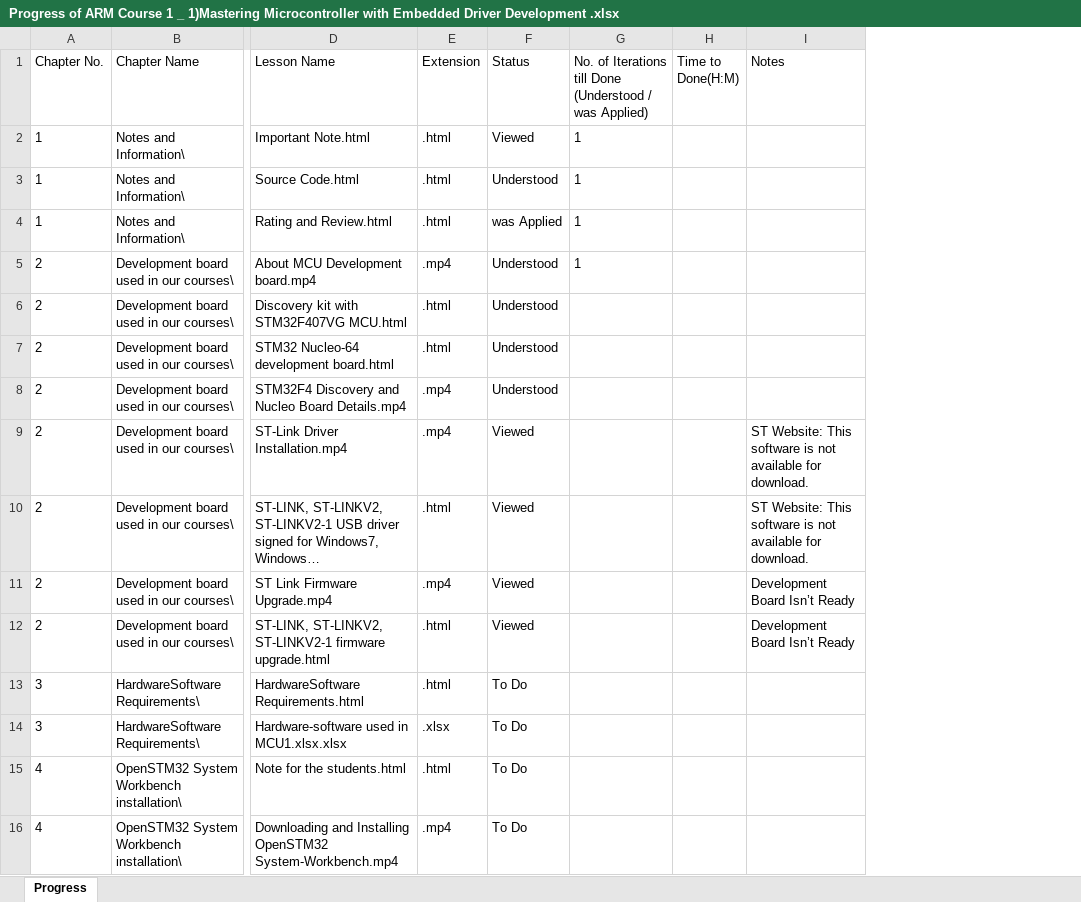
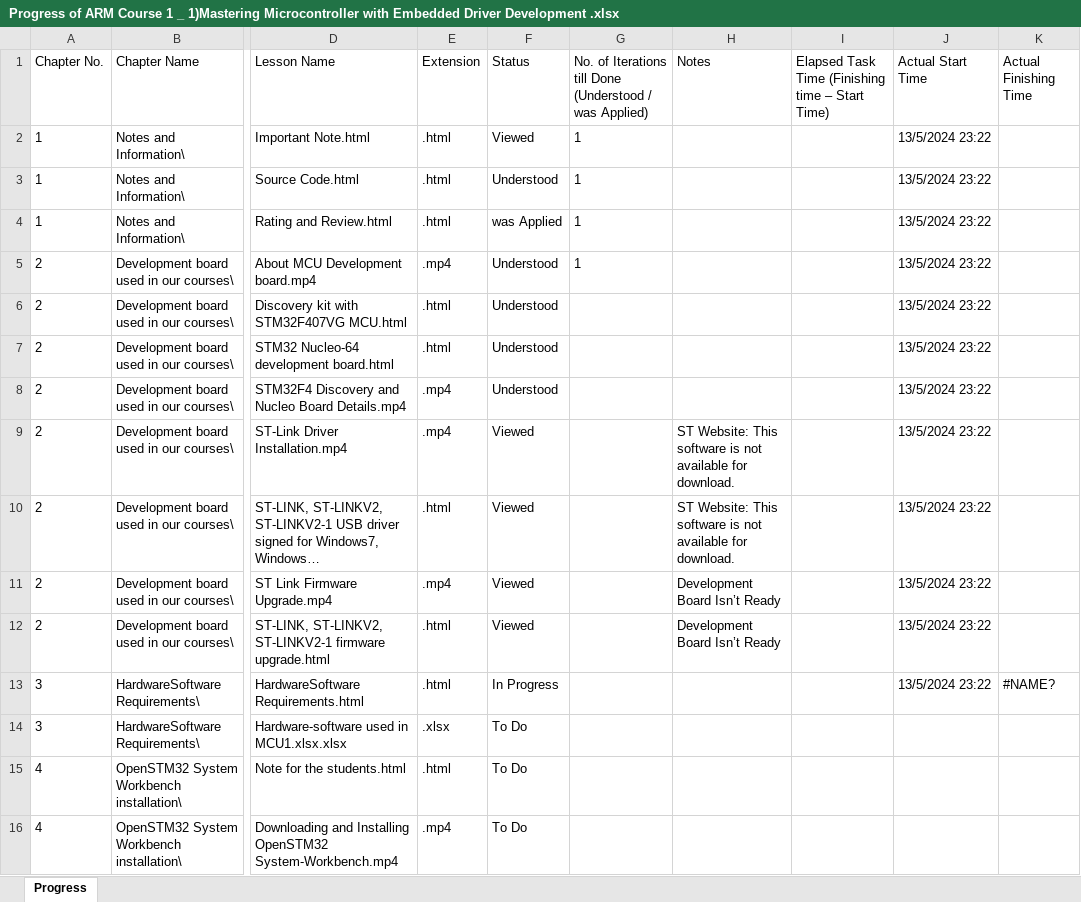
Before and after one commit to Ebrahim-Dawod/ARM-Course-1-Projects, an Excel workbook: Progress of ARM Course 1 _ 1)Mastering Microcontroller with Embedded Driver Development .xlsx, sheet Progress, drawn as a sheet; only a part is shown, gaps mark what is left out; long unchanged cells end in …; values as stored, in another font and other column widths than the file's, no borders; conditional formats and table styles not drawn; removed rows and columns are numbered as before the commit, all else as after; the diff names each change by its address in the sheet, - before the commit and + after, or states it on an @@ line.

Commit message:
Update Progress of ARM Course 1 _ 1)Mastering Microcontroller with Embedded Driver Development .xlsx

```diff
--- a/Progress of ARM Course 1 _ 1)Mastering Microcontroller with Embedded Driver Development .xlsx (sheet Progress)
+++ b/Progress of ARM Course 1 _ 1)Mastering Microcontroller with Embedded Driver Development .xlsx (sheet Progress)
-column H (Time to Done(H:M)), empty
+column I, row 1: Elapsed Task Time (Finishing time – Start Time)
+column J (Actual Start Time), rows 2-13: all 13/5/2024 23:22
+column K (Actual Finishing Time), row 13: #NAME?
-F13 (Status): To Do
+F13 (Status): In Progress
```
